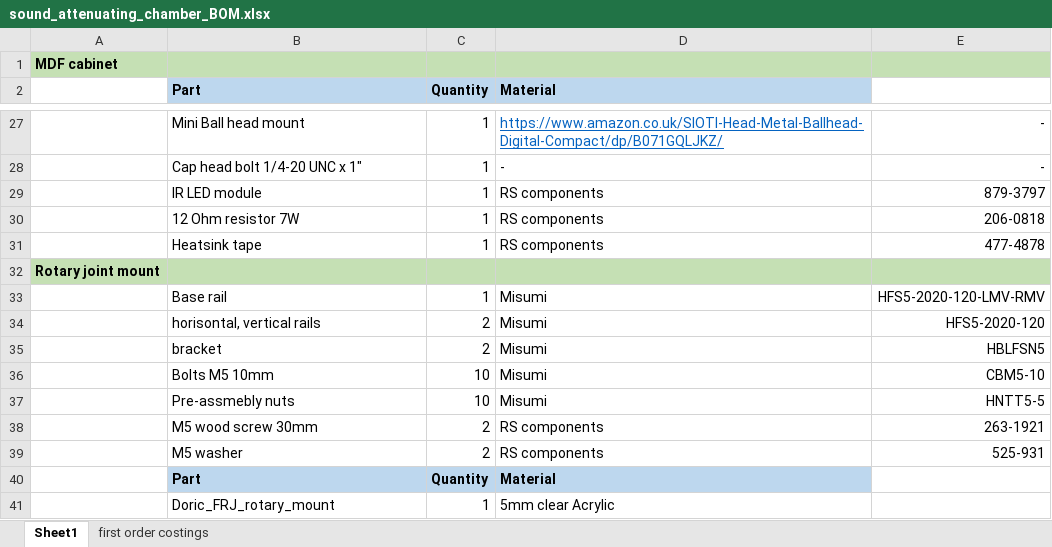
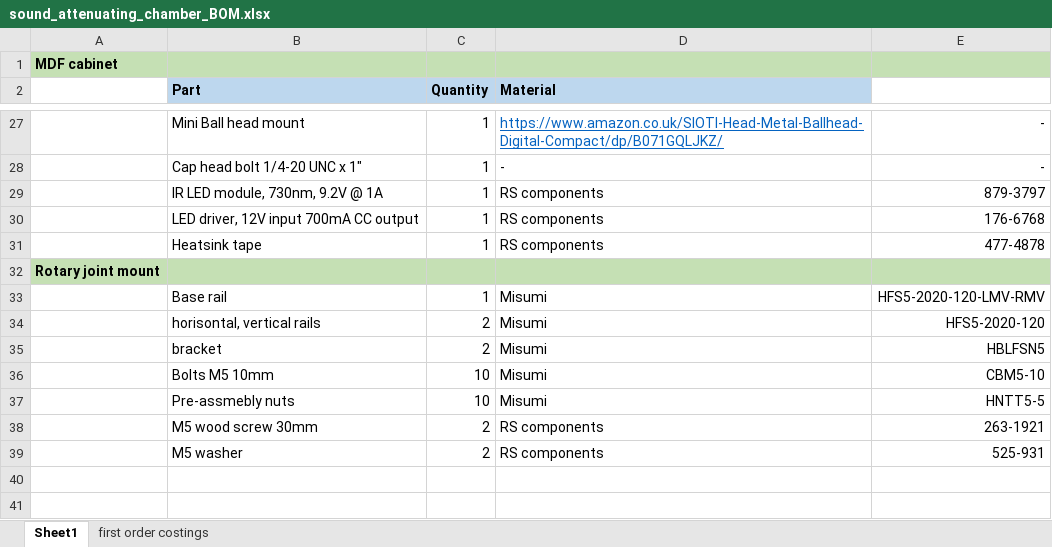
Before and after one commit to pyControl/hardware, an Excel workbook: Sound_attenuating_chamber_small/sound_attenuating_chamber_BOM.xlsx, sheet Sheet1, drawn as a sheet; only a part is shown, gaps mark what is left out; values as stored, in another font and other column widths than the file's, no borders; the diff names each change by its address in the sheet, - before the commit and + after, or states it on an @@ line.

```diff
--- a/Sound_attenuating_chamber_small/sound_attenuating_chamber_BOM.xlsx (sheet Sheet1)
+++ b/Sound_attenuating_chamber_small/sound_attenuating_chamber_BOM.xlsx (sheet Sheet1)
-B29 (Part): IR LED module
+B29 (Part): IR LED module, 730nm, 9.2V @ 1A
-B30 (Part): 12 Ohm resistor 7W
+B30 (Part): LED driver, 12V input 700mA CC output
-E30: 206-0818
+E30: 176-6768
-row 40:  | Part | Quantity | Material
-row 41:  | Doric_FRJ_rotary_mount | 1 | 5mm clear Acrylic
```
Also changed, not shown: Behaviour_box_small/back_panel_variants/nine_poke_panel/nine_poke_panel_BOM.xlsx, Nine_poke/solenoid_driver_1_0/solenoid_driver_BOM.xlsx, 8 other files.
